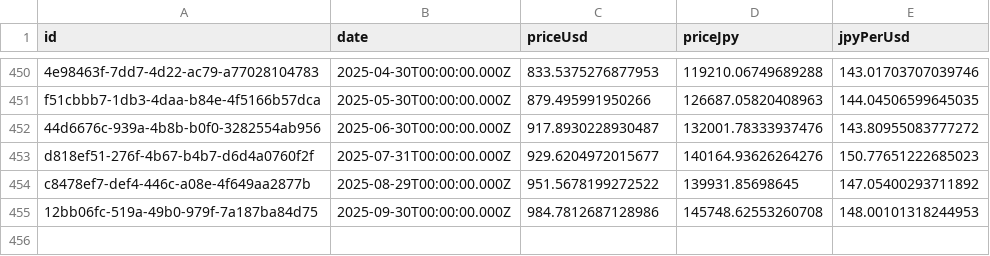
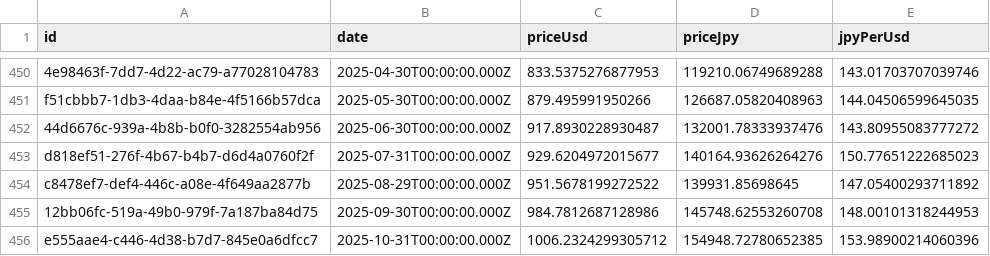
Before and after one commit to kanaru-ssk/trinity-study, a CSV file: public/chart.csv, drawn as a sheet; only a part is shown, gaps mark what is left out.

```diff
--- a/public/chart.csv
+++ b/public/chart.csv
@@ -455 +455,2 @@ c8478ef7-def4-446c-a08e-4f649aa2877b,2025-08-29T00:00:00.000Z,951.5678199272522,
 12bb06fc-519a-49b0-979f-7a187ba84d75,2025-09-30T00:00:00.000Z,984.7812687128986,145748.62553260708,148.00101318244953
+e555aae4-c446-4d38-b7d7-845e0a6dfcc7,2025-10-31T00:00:00.000Z,1006.2324299305712,154948.72780652385,153.98900214060396
```
